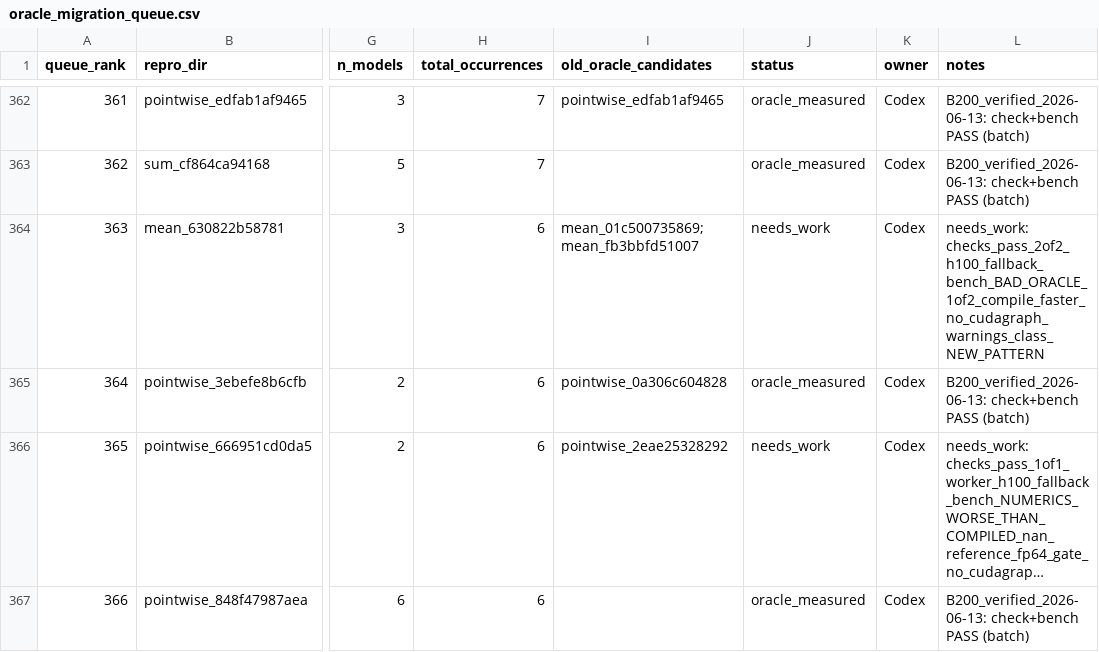
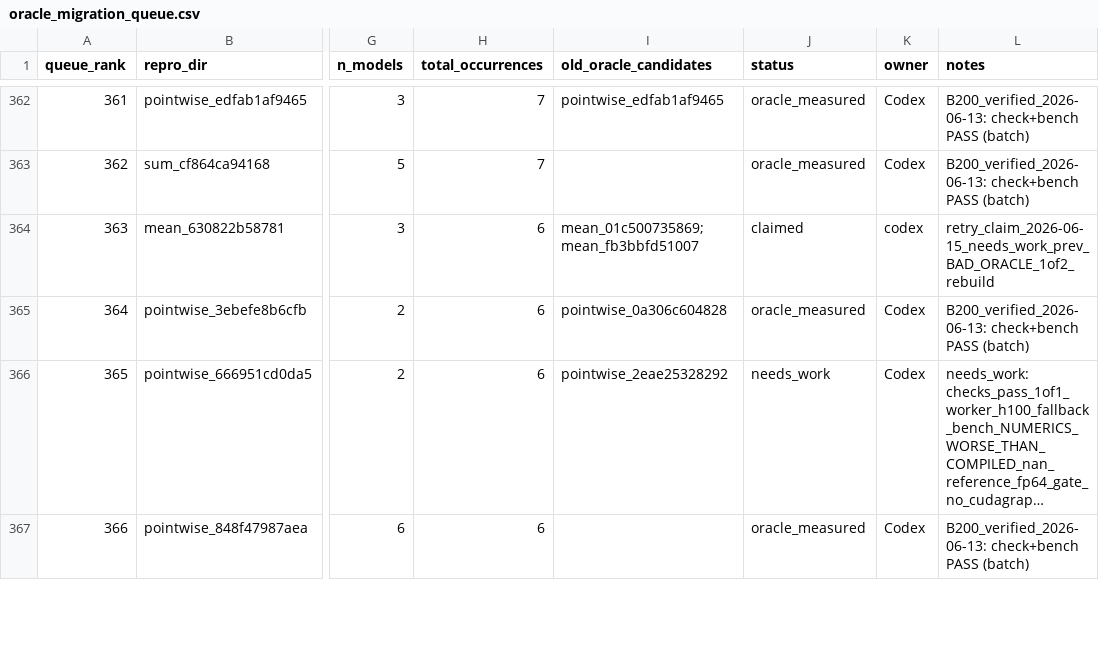
Before and after one commit to eellison/better-benchmark, a CSV file: investigation_results/oracle_migration_queue.csv, drawn as a sheet; only a part is shown, gaps mark what is left out; long unchanged cells end in …; the diff names each change by its address in the sheet, - before the commit and + after, or states it on an @@ line.

Commit message:
Claim retry row 363

```diff
--- a/investigation_results/oracle_migration_queue.csv
+++ b/investigation_results/oracle_migration_queue.csv
-J364 (status): needs_work
+J364 (status): claimed
-K364 (owner): Codex
+K364 (owner): codex
-L364 (notes): needs_work: checks_pass_2of2_h100_fallback_bench_BAD_ORACLE_1of2_compile_faster_no_cudagraph_warnings_class_NEW_PATTERN
+L364 (notes): retry_claim_2026-06-15_needs_work_prev_BAD_ORACLE_1of2_rebuild
```
